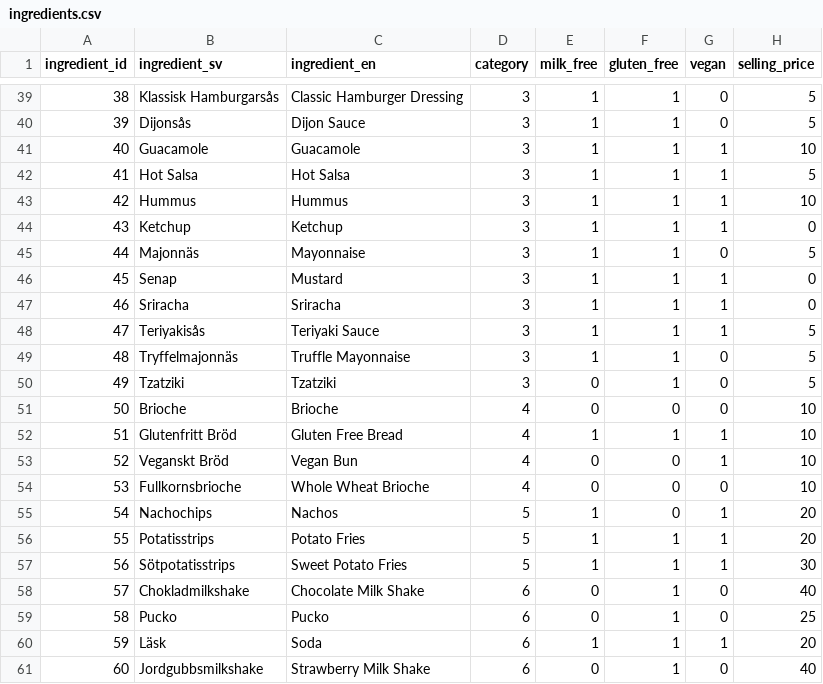
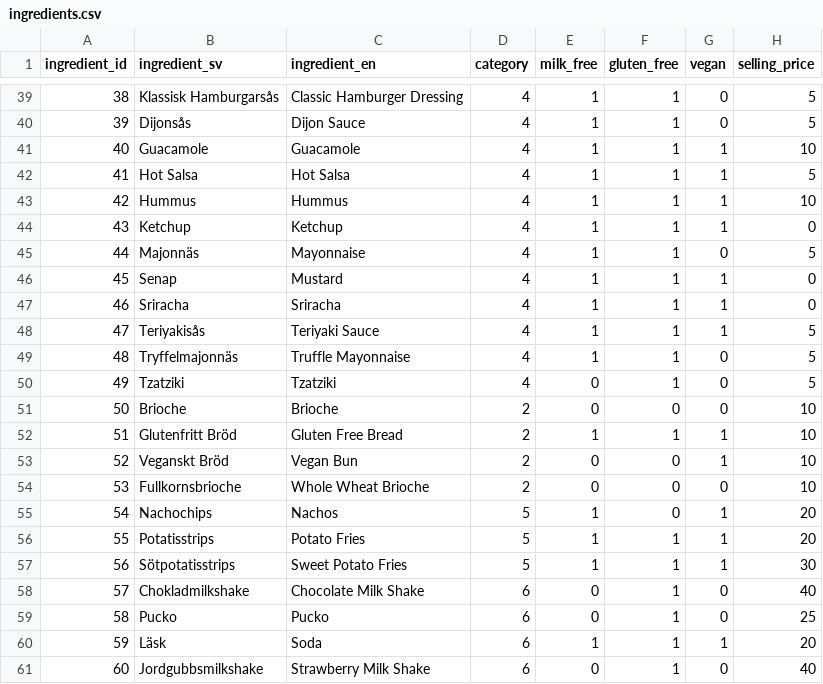
Before and after one commit to kingen-i-bingen/burger-skeleton, a CSV file: data/ingredients.csv, drawn as a sheet; only a part is shown, gaps mark what is left out; the diff covers the shown part only.

```diff
--- a/data/ingredients.csv
+++ b/data/ingredients.csv
@@ -39,17 +39,17 @@ ingredient_id,ingredient_sv,ingredient_en,category,milk_free,gluten_free,vegan,s
-38,Klassisk Hamburgarsås,Classic Hamburger Dressing,3,1,1,0,5
-39,Dijonsås,Dijon Sauce,3,1,1,0,5
-40,Guacamole,Guacamole,3,1,1,1,10
-41,Hot Salsa,Hot Salsa,3,1,1,1,5
-42,Hummus,Hummus,3,1,1,1,10
-43,Ketchup,Ketchup,3,1,1,1,0
-44,Majonnäs,Mayonnaise,3,1,1,0,5
-45,Senap,Mustard,3,1,1,1,0
-46,Sriracha,Sriracha,3,1,1,1,0
-47,Teriyakisås,Teriyaki Sauce,3,1,1,1,5
-48,Tryffelmajonnäs,Truffle Mayonnaise,3,1,1,0,5
-49,Tzatziki,Tzatziki,3,0,1,0,5
-50,Brioche,Brioche,4,0,0,0,10
-51,Glutenfritt Bröd,Gluten Free Bread,4,1,1,1,10
-52,Veganskt Bröd,Vegan Bun,4,0,0,1,10
-53,Fullkornsbrioche,Whole Wheat Brioche,4,0,0,0,10
+38,Klassisk Hamburgarsås,Classic Hamburger Dressing,4,1,1,0,5
+39,Dijonsås,Dijon Sauce,4,1,1,0,5
+40,Guacamole,Guacamole,4,1,1,1,10
+41,Hot Salsa,Hot Salsa,4,1,1,1,5
+42,Hummus,Hummus,4,1,1,1,10
+43,Ketchup,Ketchup,4,1,1,1,0
+44,Majonnäs,Mayonnaise,4,1,1,0,5
+45,Senap,Mustard,4,1,1,1,0
+46,Sriracha,Sriracha,4,1,1,1,0
+47,Teriyakisås,Teriyaki Sauce,4,1,1,1,5
+48,Tryffelmajonnäs,Truffle Mayonnaise,4,1,1,0,5
+49,Tzatziki,Tzatziki,4,0,1,0,5
+50,Brioche,Brioche,2,0,0,0,10
+51,Glutenfritt Bröd,Gluten Free Bread,2,1,1,1,10
+52,Veganskt Bröd,Vegan Bun,2,0,0,1,10
+53,Fullkornsbrioche,Whole Wheat Brioche,2,0,0,0,10
 54,Nachochips,Nachos,5,1,0,1,20
```
Also changed, not shown: 27 edited cells elsewhere in this file, 4 other files.
